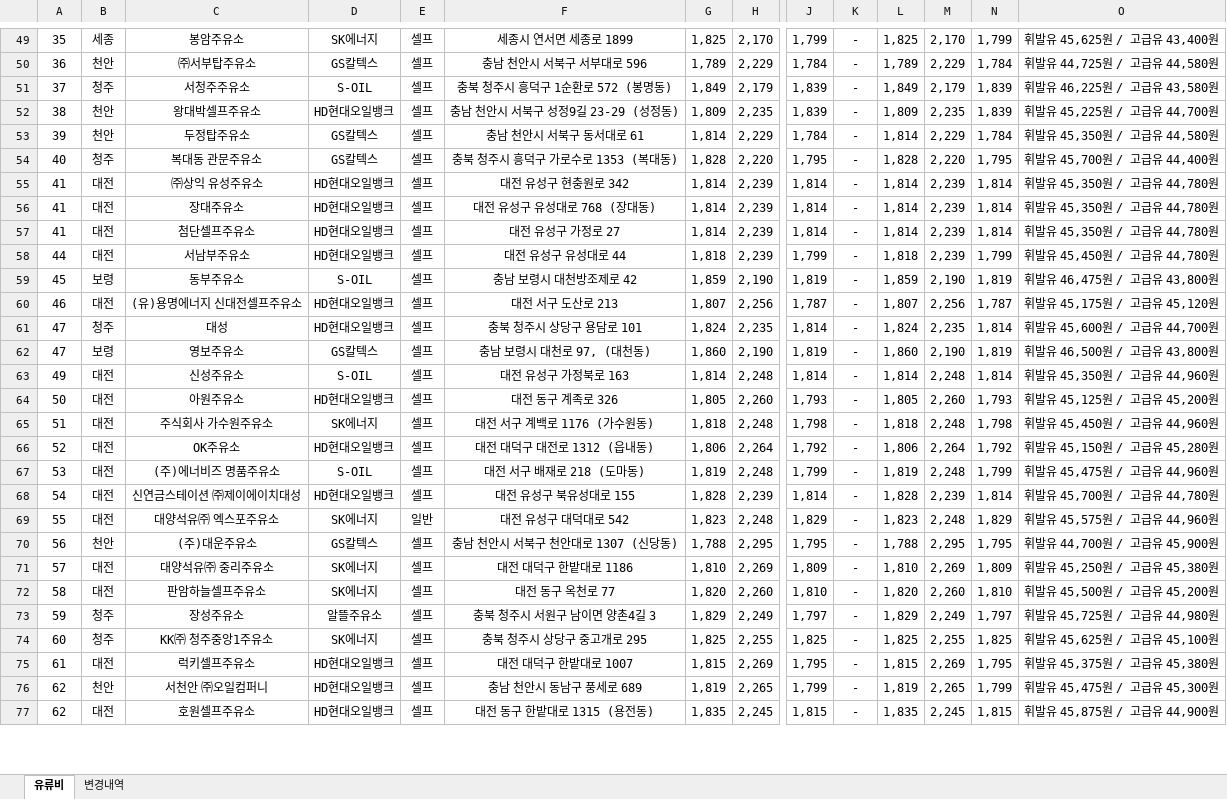
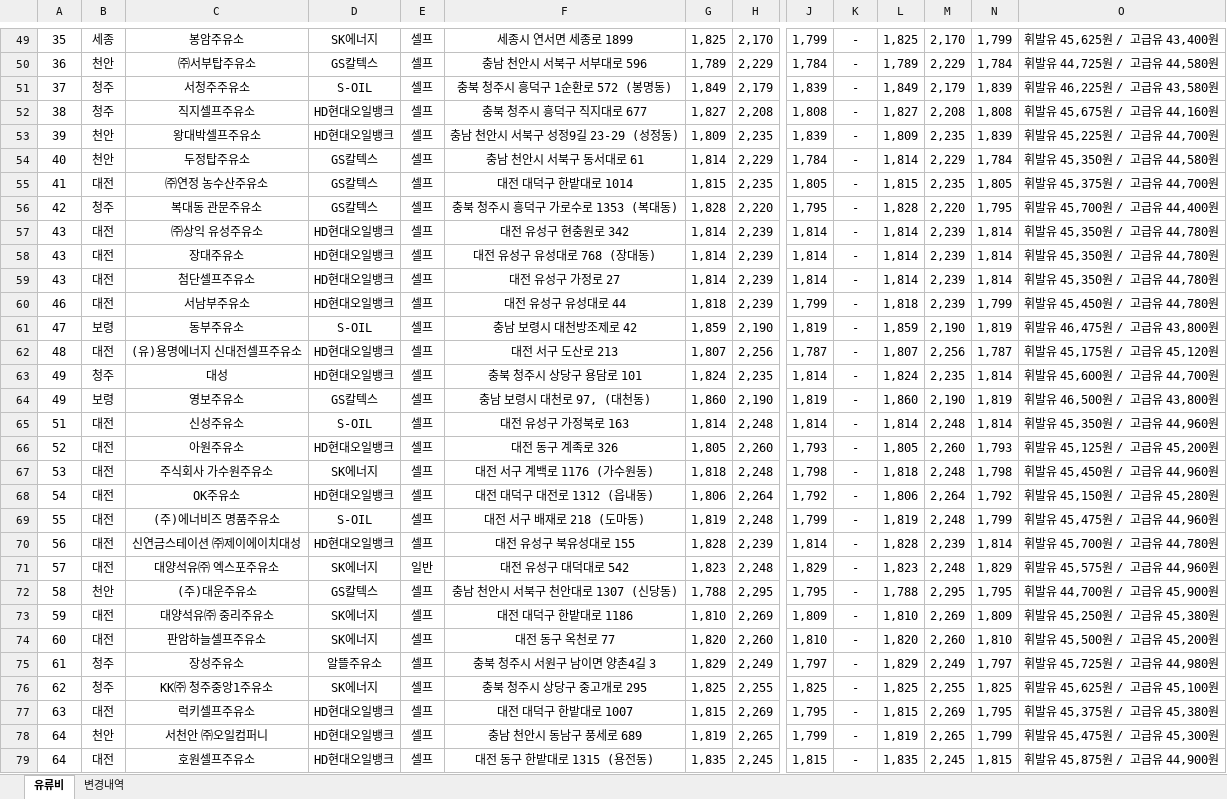
Before and after one commit to krwizxp/fcupdater, an Excel workbook: fuel_cost_chungcheong.xlsx, sheet 유류비, drawn as a sheet; only a part is shown, gaps mark what is left out; values as stored, in another font and other column widths than the file's, no borders; addresses are those after the commit; rows hold the shown columns only; the diff covers the shown part only; the diff names each change by its address in the sheet, - before the commit and + after, or states it on an @@ line.

```diff
--- a/fuel_cost_chungcheong.xlsx (sheet 유류비)
+++ b/fuel_cost_chungcheong.xlsx (sheet 유류비)
+row 52: 38 | 청주 | 직지셀프주유소 | HD현대오일뱅크 | 셀프 | 충북 청주시 흥덕구 직지대로 677 | 1,827 | 2,208 | 1,808 | - | 1,827 | 2,208 | 1,808 | 휘발유 45,675원 / 고급유 44,160원
-A53: 38
+A53: 39
-A54: 39
+A54: 40
+row 55: 41 | 대전 | ㈜연정 농수산주유소 | GS칼텍스 | 셀프 | 대전 대덕구 한밭대로 1014 | 1,815 | 2,235 | 1,805 | - | 1,815 | 2,235 | 1,805 | 휘발유 45,375원 / 고급유 44,700원
-A56: 40
+A56: 42
-A57:A59: 41
+A57:A59: 43
-A60: 44
+A60: 46
-A61: 45
+A61: 47
-A62: 46
+A62: 48
-A63:A64: 47
+A63:A64: 49
-A65: 49
+A65: 51
-A66: 50
+A66: 52
-A67: 51
+A67: 53
-A68: 52
+A68: 54
-A69: 53
+A69: 55
-A70: 54
+A70: 56
-A71: 55
+A71: 57
-A72: 56
+A72: 58
-A73: 57
+A73: 59
-A74: 58
+A74: 60
-A75: 59
+A75: 61
-A76: 60
+A76: 62
-A77: 61
+A77: 63
-A78:A79: 62
+A78:A79: 64
```
Also changed, not shown: 17 added rows, 18 removed rows, 109 edited cells and cell formats elsewhere in this sheet, sheet 변경내역, formulas that keep their value, 2 other files.
